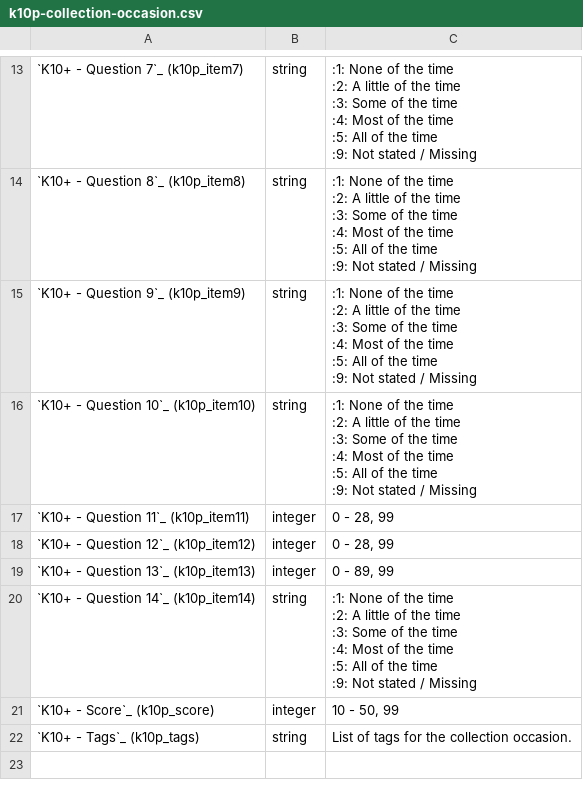
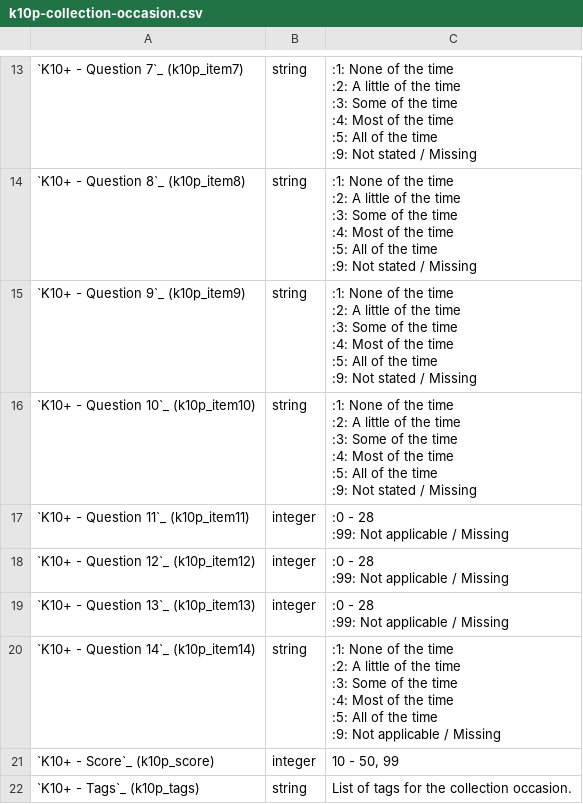
Before and after one commit to strategicdata/pmhc-mds-spec, a CSV file: doc/record/k10p-collection-occasion.csv, drawn as a sheet; only a part is shown, gaps mark what is left out.

```diff
--- a/doc/record/k10p-collection-occasion.csv
+++ b/doc/record/k10p-collection-occasion.csv
@@ -98,19 +98,22 @@
 :9: Not stated / Missing"
-"`K10+ - Question 11`_ (k10p_item11)
-
-",integer,"0 - 28, 99"
-"`K10+ - Question 12`_ (k10p_item12)
-
-",integer,"0 - 28, 99"
-"`K10+ - Question 13`_ (k10p_item13)
-
-",integer,"0 - 89, 99"
-"`K10+ - Question 14`_ (k10p_item14)
-
-",string,":1: None of the time
-:2: A little of the time
-:3: Some of the time
-:4: Most of the time
-:5: All of the time
-:9: Not stated / Missing"
+"`K10+ - Question 11`_ (k10p_item11)
+
+",integer,":0 - 28
+:99: Not applicable / Missing"
+"`K10+ - Question 12`_ (k10p_item12)
+
+",integer,":0 - 28
+:99: Not applicable / Missing"
+"`K10+ - Question 13`_ (k10p_item13)
+
+",integer,":0 - 28
+:99: Not applicable / Missing"
+"`K10+ - Question 14`_ (k10p_item14)
+
+",string,":1: None of the time
+:2: A little of the time
+:3: Some of the time
+:4: Most of the time
+:5: All of the time
+:9: Not applicable / Missing"
 "`K10+ - Score`_ (k10p_score)
```
Also changed, not shown: doc/data-specification/record/k10p-collection-occasion.csv, 4 other files.
